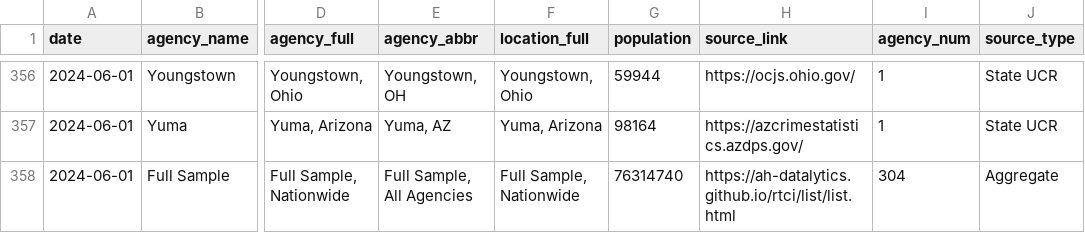
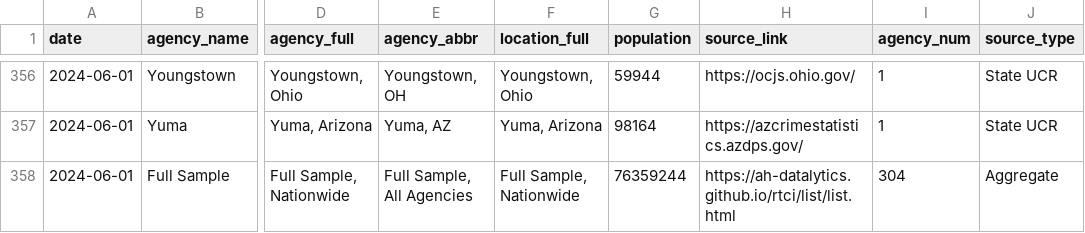
Before and after one commit to AH-Datalytics/rtci, a CSV file: docs/app_data/sources.csv, drawn as a sheet; only a part is shown, gaps mark what is left out; the diff covers the shown part only; the diff names each change by its address in the sheet, - before the commit and + after, or states it on an @@ line.

```diff
--- a/docs/app_data/sources.csv
+++ b/docs/app_data/sources.csv
-G358 (population): 76314740
+G358 (population): 76359244
```
Also changed, not shown: 10 edited cells elsewhere in this file, docs/app_data/full_table_data.csv, 3 other files.
